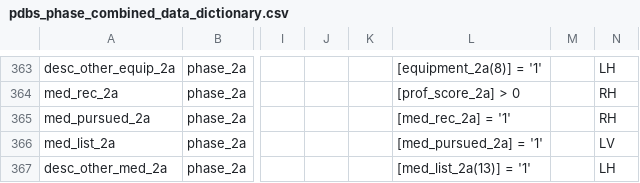
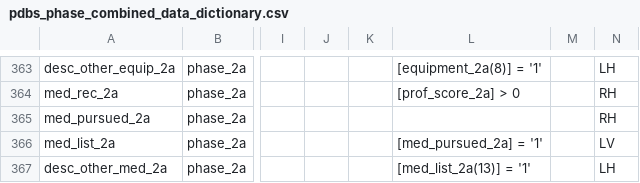
Before and after one commit to iandinwoodie/pdbs-study-1, a CSV file: pdbs/phase_combined/survey/pdbs_phase_combined_data_dictionary.csv, drawn as a sheet; only a part is shown, gaps mark what is left out; the diff covers the shown part only; the diff names each change by its address in the sheet, - before the commit and + after, or states it on an @@ line.

```diff
--- a/pdbs/phase_combined/survey/pdbs_phase_combined_data_dictionary.csv
+++ b/pdbs/phase_combined/survey/pdbs_phase_combined_data_dictionary.csv
-L365: [med_rec_2a] = '1'
+L365: (empty)
```
Also changed, not shown: 9 edited cells elsewhere in this file.
